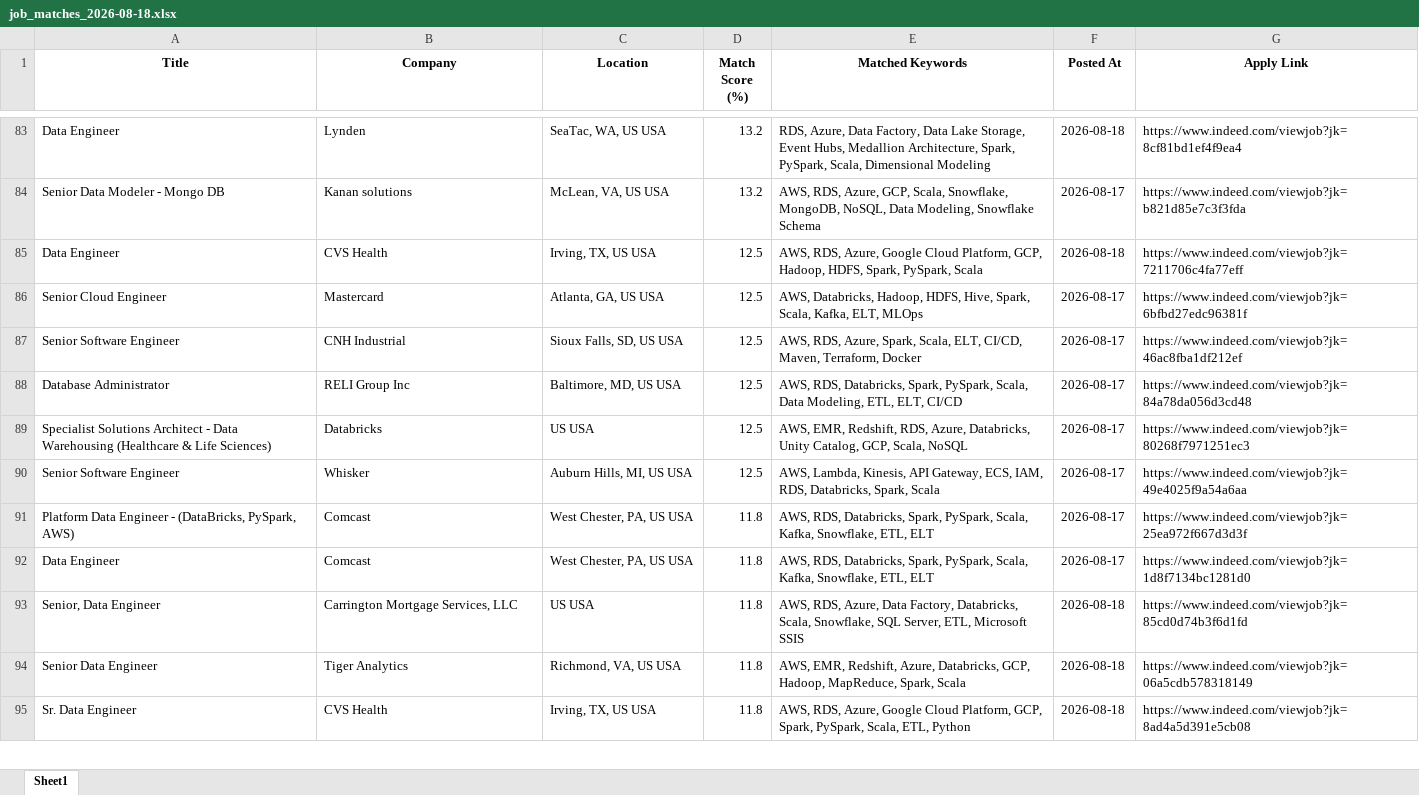
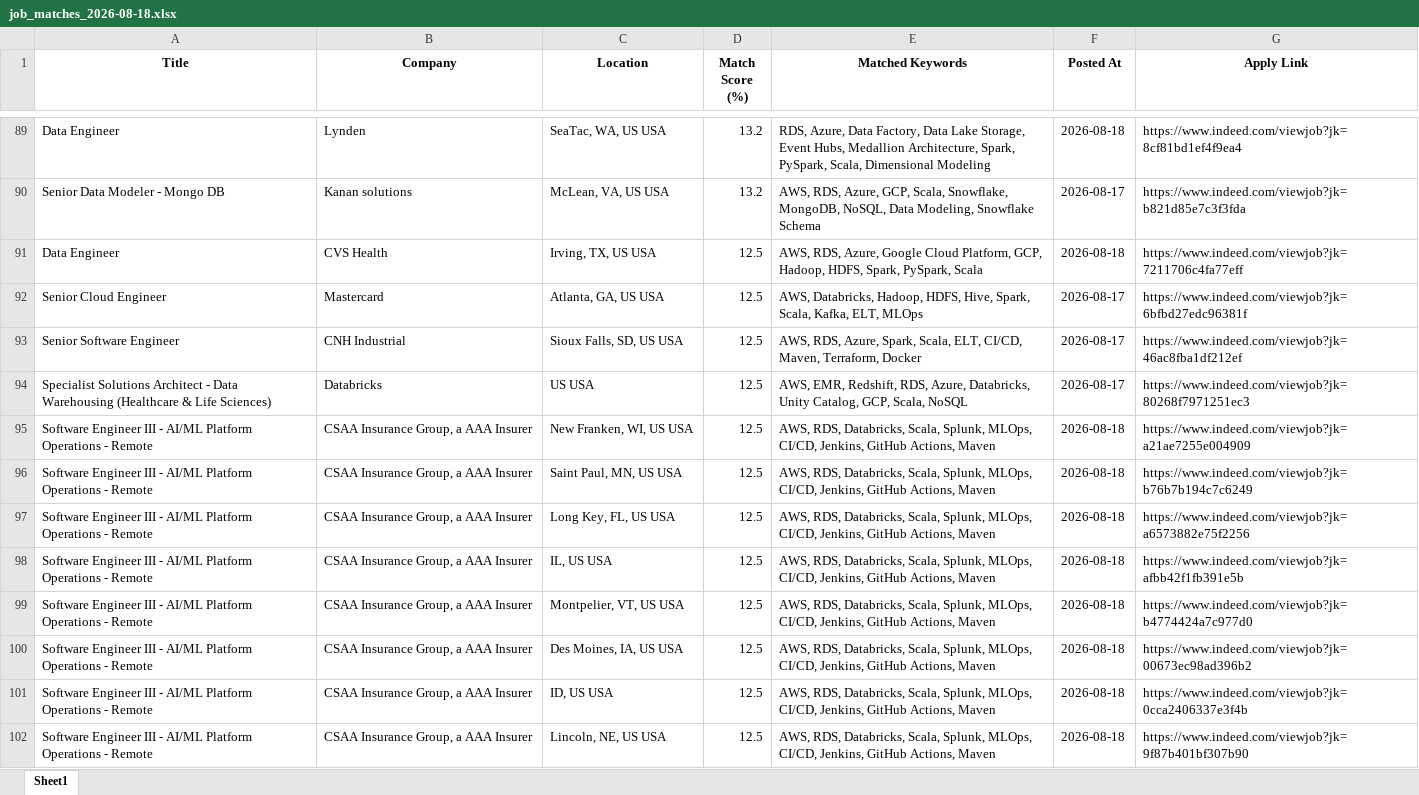
Before and after one commit to ssriramteja/Indeed_job_scrapper_DE, an Excel workbook: results/job_matches_2026-08-18.xlsx, sheet Sheet1, drawn as a sheet; only a part is shown, gaps mark what is left out; the shorter side is filled out with more unchanged rows; values as stored, in another font and other column widths than the file's, no borders; removed rows and columns are numbered as before the commit, all else as after; the diff covers the shown part only; the diff names each change by its address in the sheet, - before the commit and + after, or states it on an @@ line.

```diff
--- a/results/job_matches_2026-08-18.xlsx (sheet Sheet1)
+++ b/results/job_matches_2026-08-18.xlsx (sheet Sheet1)
-row 88: Database Administrator | RELI Group Inc | Baltimore, MD, US USA | 12.5 | AWS, RDS, Databricks, Spark, PySpark, Scala, Data Modeling, ETL, ELT, CI/CD | 2026-08-17 | https://www.indeed.com/viewjob?jk=84a78da056d3cd48
+row 95: Software Engineer III - AI/ML Platform Operations - Remote | CSAA Insurance Group, a AAA Insurer | New Franken, WI, US USA | 12.5 | AWS, RDS, Databricks, Scala, Splunk, MLOps, CI/CD, Jenkins, GitHub Actions, Maven | 2026-08-18 | https://www.indeed.com/viewjob?jk=a21ae7255e004909
+row 96: Software Engineer III - AI/ML Platform Operations - Remote | CSAA Insurance Group, a AAA Insurer | Saint Paul, MN, US USA | 12.5 | AWS, RDS, Databricks, Scala, Splunk, MLOps, CI/CD, Jenkins, GitHub Actions, Maven | 2026-08-18 | https://www.indeed.com/viewjob?jk=b76b7b194c7c6249
+row 97: Software Engineer III - AI/ML Platform Operations - Remote | CSAA Insurance Group, a AAA Insurer | Long Key, FL, US USA | 12.5 | AWS, RDS, Databricks, Scala, Splunk, MLOps, CI/CD, Jenkins, GitHub Actions, Maven | 2026-08-18 | https://www.indeed.com/viewjob?jk=a6573882e75f2256
+row 98: Software Engineer III - AI/ML Platform Operations - Remote | CSAA Insurance Group, a AAA Insurer | IL, US USA | 12.5 | AWS, RDS, Databricks, Scala, Splunk, MLOps, CI/CD, Jenkins, GitHub Actions, Maven | 2026-08-18 | https://www.indeed.com/viewjob?jk=afbb42f1fb391e5b
+row 99: Software Engineer III - AI/ML Platform Operations - Remote | CSAA Insurance Group, a AAA Insurer | Montpelier, VT, US USA | 12.5 | AWS, RDS, Databricks, Scala, Splunk, MLOps, CI/CD, Jenkins, GitHub Actions, Maven | 2026-08-18 | https://www.indeed.com/viewjob?jk=b4774424a7c977d0
+row 100: Software Engineer III - AI/ML Platform Operations - Remote | CSAA Insurance Group, a AAA Insurer | Des Moines, IA, US USA | 12.5 | AWS, RDS, Databricks, Scala, Splunk, MLOps, CI/CD, Jenkins, GitHub Actions, Maven | 2026-08-18 | https://www.indeed.com/viewjob?jk=00673ec98ad396b2
+row 101: Software Engineer III - AI/ML Platform Operations - Remote | CSAA Insurance Group, a AAA Insurer | ID, US USA | 12.5 | AWS, RDS, Databricks, Scala, Splunk, MLOps, CI/CD, Jenkins, GitHub Actions, Maven | 2026-08-18 | https://www.indeed.com/viewjob?jk=0cca2406337e3f4b
+row 102: Software Engineer III - AI/ML Platform Operations - Remote | CSAA Insurance Group, a AAA Insurer | Lincoln, NE, US USA | 12.5 | AWS, RDS, Databricks, Scala, Splunk, MLOps, CI/CD, Jenkins, GitHub Actions, Maven | 2026-08-18 | https://www.indeed.com/viewjob?jk=9f87b401bf307b90
```
Also changed, not shown: 50 added rows, 4 removed rows and 9 moved rows elsewhere in this sheet, 2 other files.
